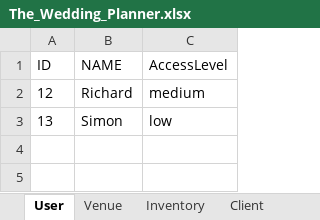
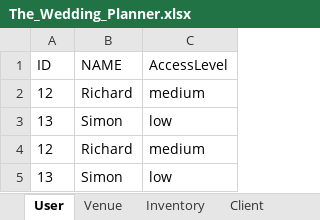
Before and after one commit to Chavaughn/TheWeddingPlanner, an Excel workbook: src/res/sheets/The_Wedding_Planner.xlsx, sheet User, drawn as a sheet; values as stored, in another font and other column widths than the file's, no borders; the diff names each change by its address in the sheet, - before the commit and + after, or states it on an @@ line.

```diff
--- a/src/res/sheets/The_Wedding_Planner.xlsx (sheet User)
+++ b/src/res/sheets/The_Wedding_Planner.xlsx (sheet User)
+row 4: 12 | Richard | medium
+row 5: 13 | Simon | low
```
Also changed, not shown: sheet Client, sheet Venue, 2 other files.
